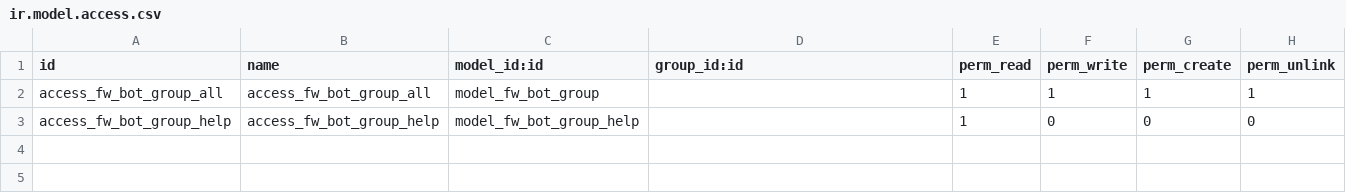
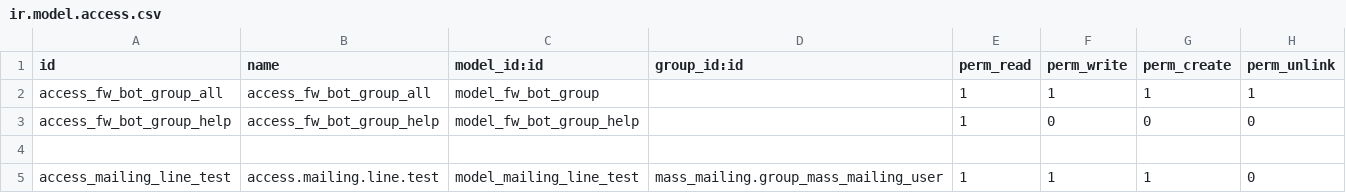
Before and after one commit to odoochain/odoo-marketing, a CSV file: Modules/fw_odoo_line_marketing/security/ir.model.access.csv, drawn as a sheet.

```diff
--- a/Modules/fw_odoo_line_marketing/security/ir.model.access.csv
+++ b/Modules/fw_odoo_line_marketing/security/ir.model.access.csv
@@ -3 +3,3 @@ access_fw_bot_group_all,access_fw_bot_group_all,model_fw_bot_group,,1,1,1,1
 access_fw_bot_group_help,access_fw_bot_group_help,model_fw_bot_group_help,,1,0,0,0
+
+access_mailing_line_test,access.mailing.line.test,model_mailing_line_test,mass_mailing.group_mass_mailing_user,1,1,1,0
```
Also changed, not shown: 6 other files.
